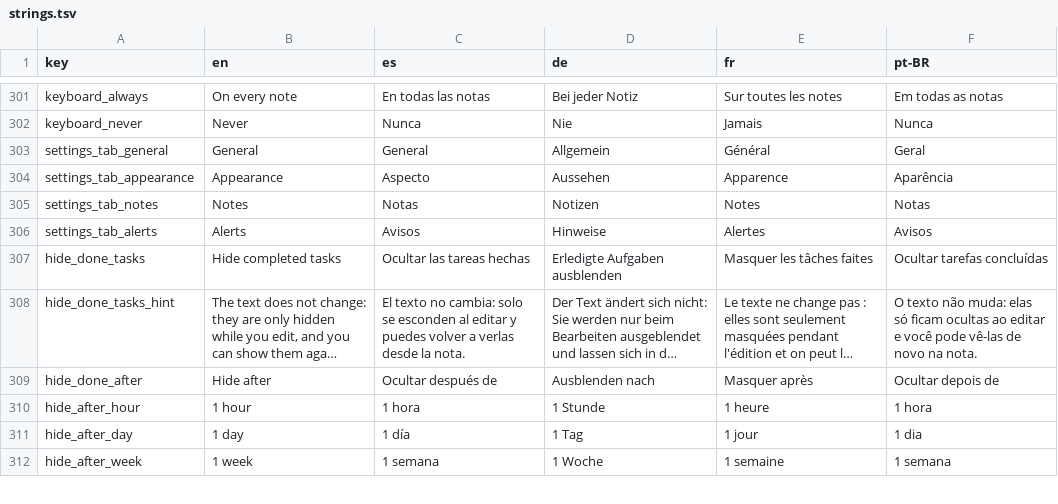
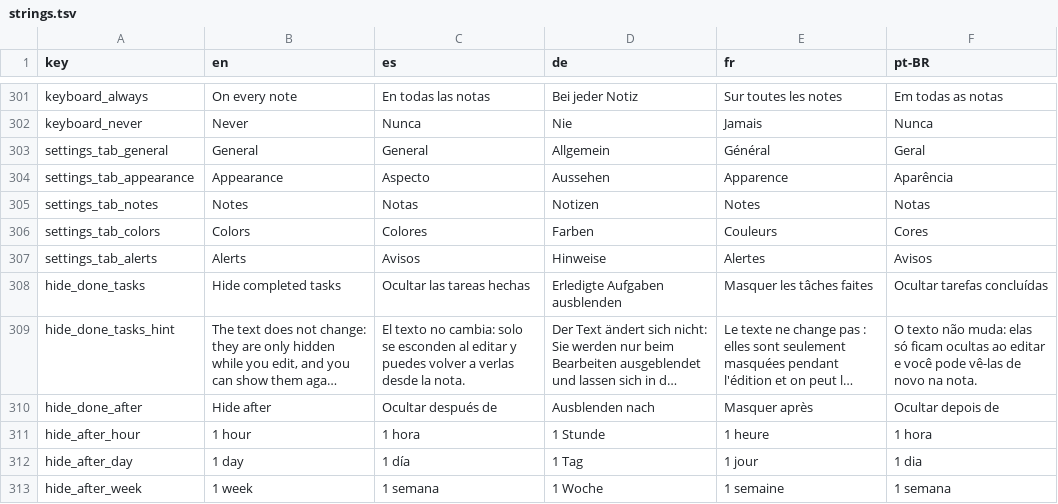
Before and after one commit to NachoPola16/aldune, a TSV file: android/strings.tsv, drawn as a sheet; only a part is shown, gaps mark what is left out; long unchanged cells end in …; the diff names each change by its address in the sheet, - before the commit and + after, or states it on an @@ line.

Commit message:
Ajustes: mismas pestañas y nombres en Windows y Android (General, Aspecto, Notas, Colores, propia, Sincronización); PRODUCT.md y DESIGN.md

```diff
--- a/android/strings.tsv
+++ b/android/strings.tsv
+row 306: settings_tab_colors | Colors | Colores | Farben | Couleurs | Cores
```
Also changed, not shown: 13 other files.
